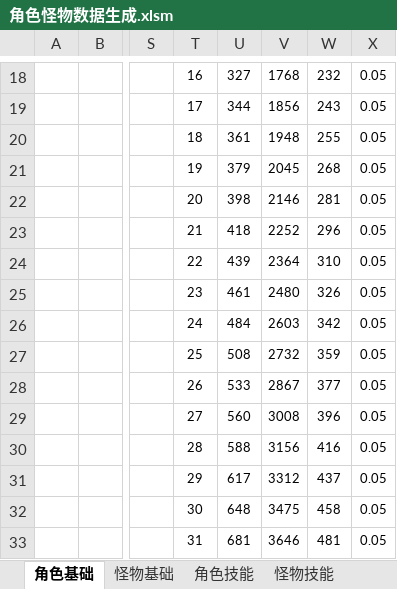
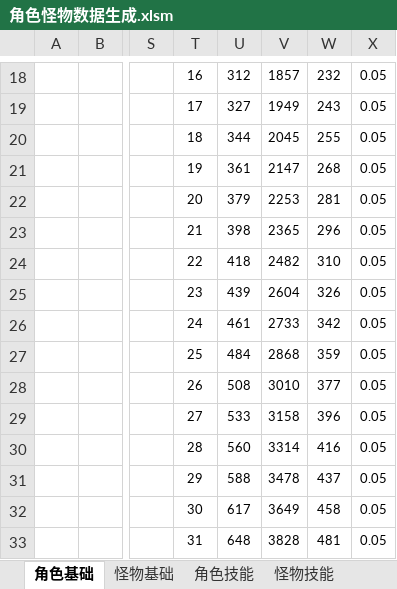
Before and after one commit to woomoody/NumDesTools, an Excel workbook: NumDesTools/doc/角色怪物数据生成.xlsm, sheet 角色基础, drawn as a sheet; only a part is shown, gaps mark what is left out; values as stored, in another font and other column widths than the file's, no borders; conditional formats not drawn; the diff covers the shown part only; the diff names each change by its address in the sheet, - before the commit and + after, or states it on an @@ line.

```diff
--- a/NumDesTools/doc/角色怪物数据生成.xlsm (sheet 角色基础)
+++ b/NumDesTools/doc/角色怪物数据生成.xlsm (sheet 角色基础)
-U18: 327
+U18: 312
-V18: 1768
+V18: 1857
-U19: 344
+U19: 327
-V19: 1856
+V19: 1949
-U20: 361
+U20: 344
-V20: 1948
+V20: 2045
-U21: 379
+U21: 361
-V21: 2045
+V21: 2147
-U22: 398
+U22: 379
-V22: 2146
+V22: 2253
-U23: 418
+U23: 398
-V23: 2252
+V23: 2365
-U24: 439
+U24: 418
-V24: 2364
+V24: 2482
-U25: 461
+U25: 439
-V25: 2480
+V25: 2604
-U26: 484
+U26: 461
-V26: 2603
+V26: 2733
-U27: 508
+U27: 484
-V27: 2732
+V27: 2868
-U28: 533
+U28: 508
-V28: 2867
+V28: 3010
-U29: 560
+U29: 533
-V29: 3008
+V29: 3158
-U30: 588
+U30: 560
-V30: 3156
+V30: 3314
-U31: 617
+U31: 588
-V31: 3312
+V31: 3478
-U32: 648
+U32: 617
-V32: 3475
+V32: 3649
-U33: 681
+U33: 648
-V33: 3646
+V33: 3828
```
Also changed, not shown: 169 edited cells elsewhere in this sheet, 8 other files.
